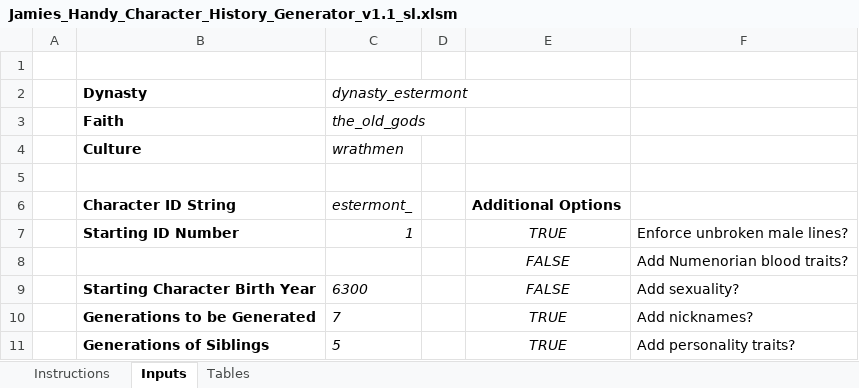
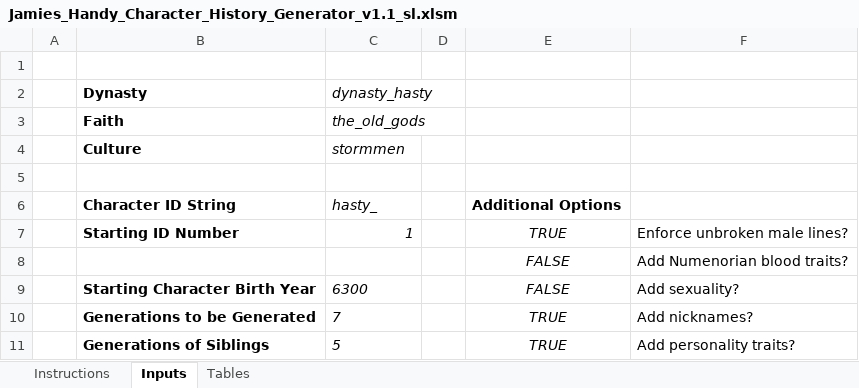
Before and after one commit to RowanMaBoot/SevenKingdoms-CK3, an Excel workbook: tools/JamiesCharacterHistoryGenerator/Jamies_Handy_Character_History_Generator_v1.1_sl.xlsm, sheet Inputs, drawn as a sheet; only a part is shown; values as stored, in another font and other column widths than the file's, no borders; charts and pictures not drawn; the diff names each change by its address in the sheet, - before the commit and + after, or states it on an @@ line.

Commit message:
House Work
- House Gower owns the Amber Fork, as at some point they have arisen to duke-level title holders.
- House Swann
- Lots of tweaks and history changes.
- Basically lots of changes

```diff
--- a/tools/JamiesCharacterHistoryGenerator/Jamies_Handy_Character_History_Generator_v1.1_sl.xlsm (sheet Inputs)
+++ b/tools/JamiesCharacterHistoryGenerator/Jamies_Handy_Character_History_Generator_v1.1_sl.xlsm (sheet Inputs)
-C2: dynasty_estermont
+C2: dynasty_hasty
-C4 (dynasty_hasty): wrathmen
+C4 (dynasty_hasty): stormmen
-C6 (dynasty_hasty): estermont_
+C6 (dynasty_hasty): hasty_
```
Also changed, not shown: 37 other files.
